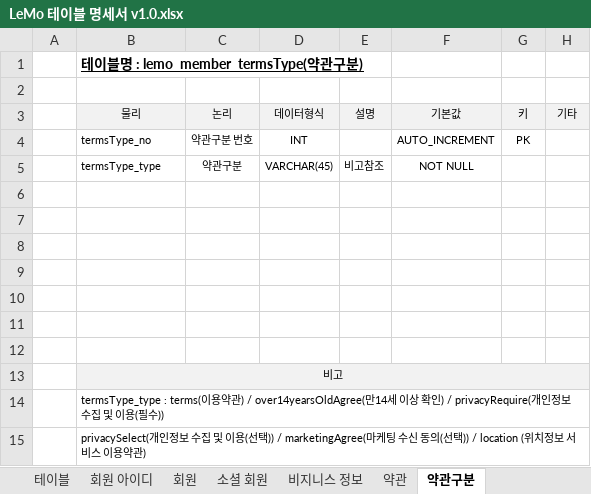
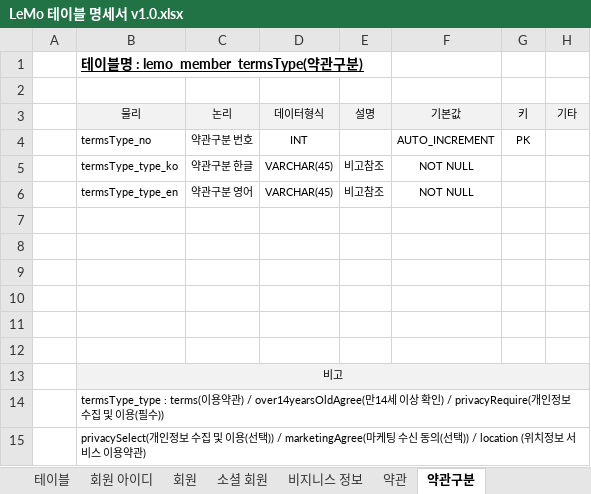
Before and after one commit to ooo3345sjh/LeMo, an Excel workbook: DB/LeMo 테이블 명세서 v1.0.xlsx, sheet 약관구분, drawn as a sheet; values as stored, in another font and other column widths than the file's, no borders; the diff names each change by its address in the sheet, - before the commit and + after, or states it on an @@ line.

```diff
--- a/DB/LeMo 테이블 명세서 v1.0.xlsx (sheet 약관구분)
+++ b/DB/LeMo 테이블 명세서 v1.0.xlsx (sheet 약관구분)
-B5 (물리): termsType_type
+B5 (물리): termsType_type_ko
-C5 (논리): 약관구분
+C5 (논리): 약관구분 한글
-row 6: (empty)
+row 6:  | termsType_type_en | 약관구분 영어 | VARCHAR(45) | 비고참조 | NOT NULL
```
Also changed, not shown: sheet cs, sheet 테이블, 5 other files.
